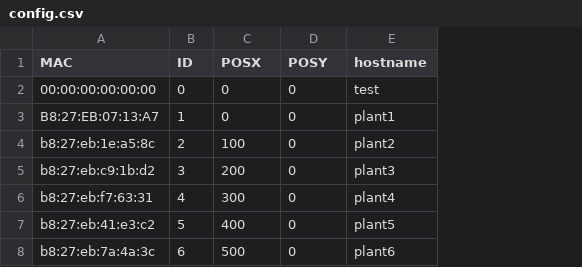
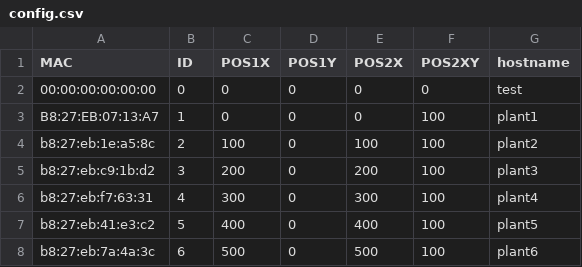
Before and after one commit to playablestreets/plantsOS, a CSV file: scripts/config.csv, drawn as a sheet; the diff names each change by its address in the sheet, - before the commit and + after, or states it on an @@ line.

```diff
--- a/scripts/config.csv
+++ b/scripts/config.csv
+column E (POS2X), rows 2-8: 0 | 0 | 100 | 200 | 300 | 400 | 500
+column F (POS2XY), rows 2-8: 0 | 100 | 100 | 100 | 100 | 100 | 100
-C1: POSX
+C1: POS1X
-D1: POSY
+D1: POS1Y
```
Also changed, not shown: 5 other files.
